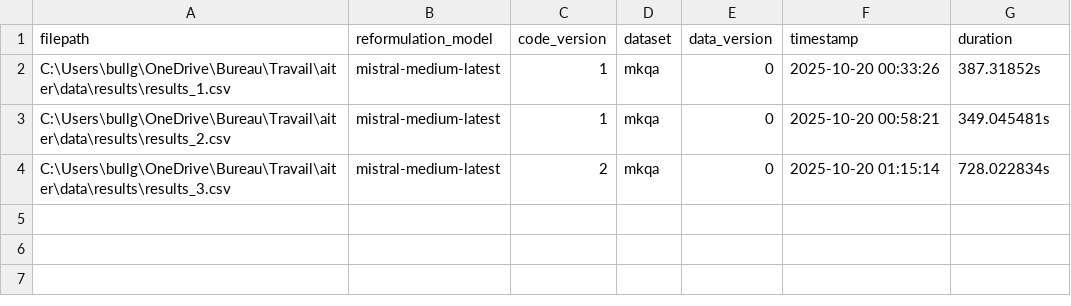
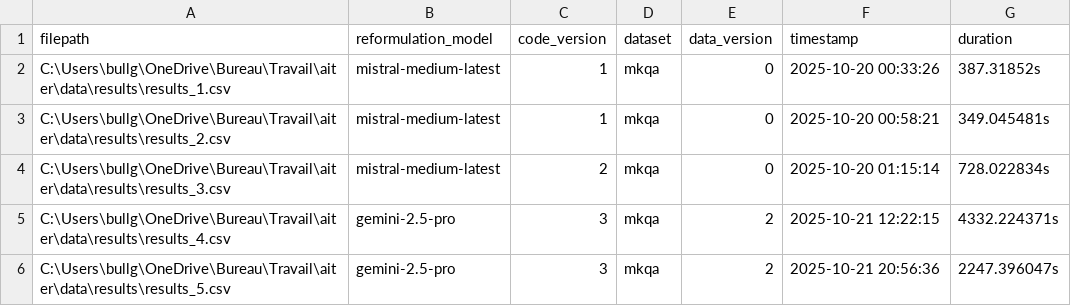
Before and after one commit to dieuantoine/aiter, a CSV file: data/results/metadata.csv, drawn as a sheet.

Commit message:
results analysis

```diff
--- a/data/results/metadata.csv
+++ b/data/results/metadata.csv
@@ -4 +4,3 @@ C:\Users\bullg\OneDrive\Bureau\Travail\aiter\data\results\results_2.csv,mistral-
 C:\Users\bullg\OneDrive\Bureau\Travail\aiter\data\results\results_3.csv,mistral-medium-latest,2,mkqa,0,2025-10-20 01:15:14,728.022834s
+C:\Users\bullg\OneDrive\Bureau\Travail\aiter\data\results\results_4.csv,gemini-2.5-pro,3,mkqa,2,2025-10-21 12:22:15,4332.224371s
+C:\Users\bullg\OneDrive\Bureau\Travail\aiter\data\results\results_5.csv,gemini-2.5-pro,3,mkqa,2,2025-10-21 20:56:36,2247.396047s
```
Also changed, not shown: data/interim/mkqa/references_1_en.csv, 11 other files.
